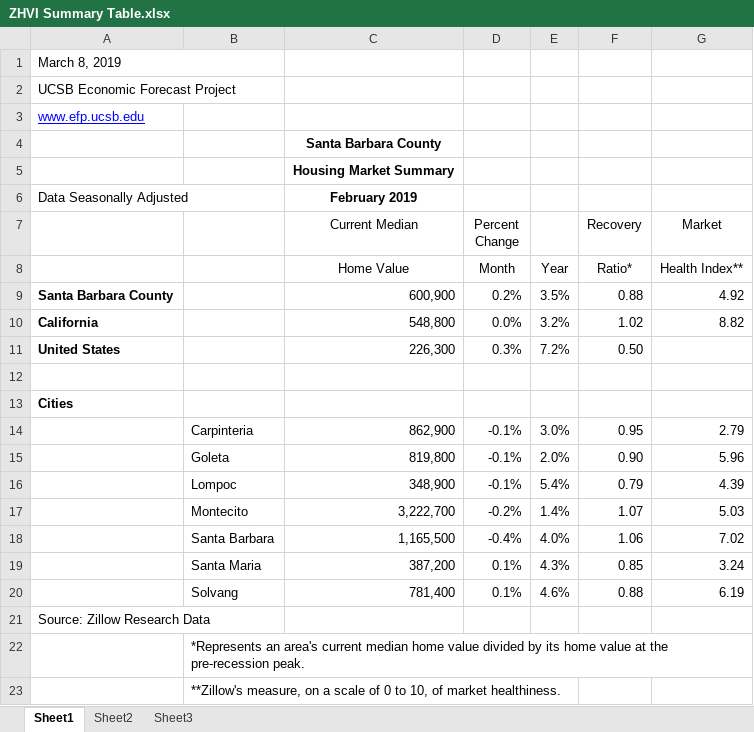
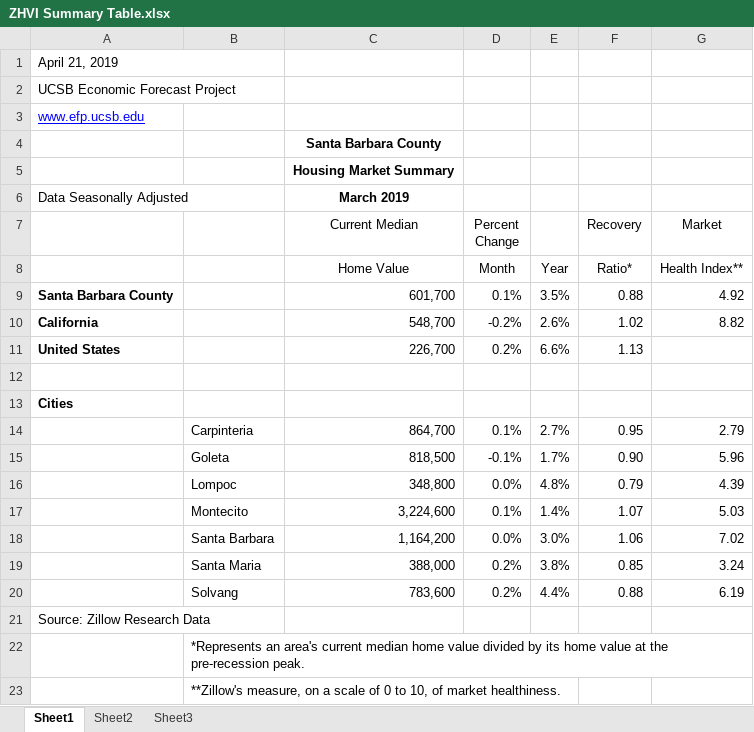
Before and after one commit to efp-ucsb/efp-ucsb.github.io, an Excel workbook: images/Zillow/Tables/ZHVI Summary Table.xlsx, sheet Sheet1, drawn as a sheet; values as stored, in another font and other column widths than the file's, no borders; removed rows and columns are numbered as before the commit, all else as after; the diff names each change by its address in the sheet, - before the commit and + after, or states it on an @@ line.

```diff
--- a/images/Zillow/Tables/ZHVI Summary Table.xlsx (sheet Sheet1)
+++ b/images/Zillow/Tables/ZHVI Summary Table.xlsx (sheet Sheet1)
-A1: March 8, 2019
+A1: April 21, 2019
-C6 (Current Median): February 2019
+C6 (Current Median): March 2019
-C9 (Current Median): 600,900
+C9 (Current Median): 601,700
-D9 (Percent Change): 0.2%
+D9 (Percent Change): 0.1%
-C10 (Current Median): 548,800
+C10 (Current Median): 548,700
-D10 (Percent Change): 0.0%
+D10 (Percent Change): -0.2%
-E10: 3.2%
+E10: 2.6%
-row 11: United States |  | 226,300 | 0.3% | 7.2% | 0.50
+row 11: United States |  | 226,700 | 0.2% | 6.6% | 1.13
-C14 (Current Median): 862,900
+C14 (Current Median): 864,700
-D14 (Percent Change): -0.1%
+D14 (Percent Change): 0.1%
-E14: 3.0%
+E14: 2.7%
-C15 (Current Median): 819,800
+C15 (Current Median): 818,500
-E15: 2.0%
+E15: 1.7%
-C16 (Current Median): 348,900
+C16 (Current Median): 348,800
-D16 (Percent Change): -0.1%
+D16 (Percent Change): 0.0%
-E16: 5.4%
+E16: 4.8%
-C17 (Current Median): 3,222,700
+C17 (Current Median): 3,224,600
-D17 (Percent Change): -0.2%
+D17 (Percent Change): 0.1%
-C18 (Current Median): 1,165,500
+C18 (Current Median): 1,164,200
-D18 (Percent Change): -0.4%
+D18 (Percent Change): 0.0%
-E18: 4.0%
+E18: 3.0%
-C19 (Current Median): 387,200
+C19 (Current Median): 388,000
-D19:D20 (Percent Change): 0.1%
+D19:D20 (Percent Change): 0.2%
-E19: 4.3%
+E19: 3.8%
-C20 (Current Median): 781,400
+C20 (Current Median): 783,600
-E20: 4.6%
+E20: 4.4%
```
Also changed, not shown: images/Zillow/Raw Data/_ZHVI Data/City_ZHVI_ByType.xlsx, images/Zillow/Raw Data/_ZHVI Data/County_ZHVI_ByType.xlsx, 32 other files.
